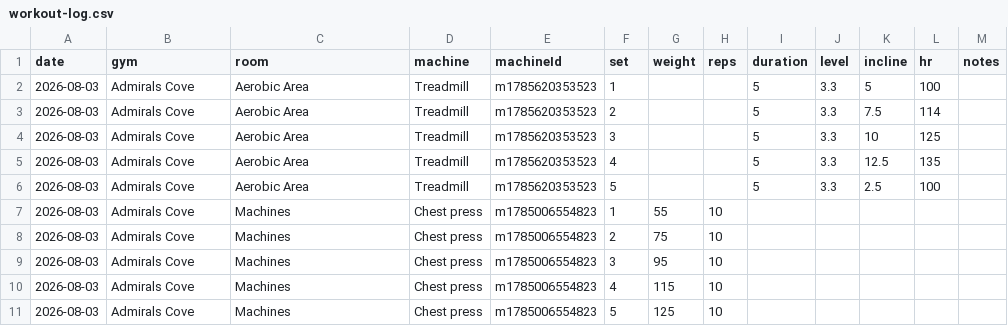
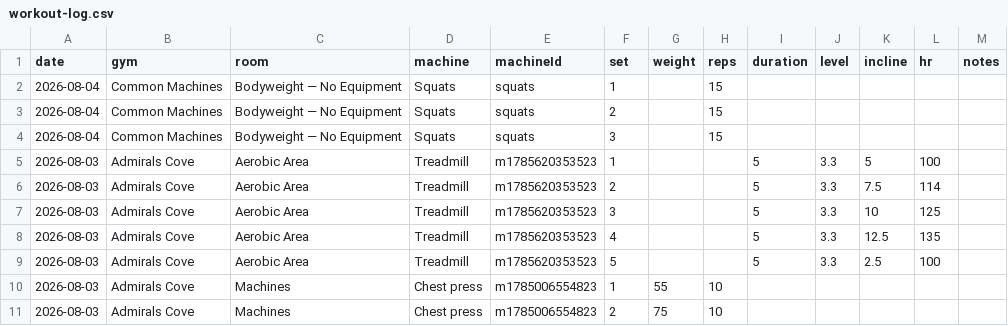
Before and after one commit to logtrim/logtrim, a CSV file: workout-log.csv, drawn as a sheet; only a part is shown; the shorter side is filled out with more unchanged rows; the diff names each change by its address in the sheet, - before the commit and + after, or states it on an @@ line.

Commit message:
Update workout log CSV

```diff
--- a/workout-log.csv
+++ b/workout-log.csv
+row 2: 2026-08-04 | Common Machines | Bodyweight — No Equipment | Squats | squats | 1 |  | 15
+row 3: 2026-08-04 | Common Machines | Bodyweight — No Equipment | Squats | squats | 2 |  | 15
+row 4: 2026-08-04 | Common Machines | Bodyweight — No Equipment | Squats | squats | 3 |  | 15
```
